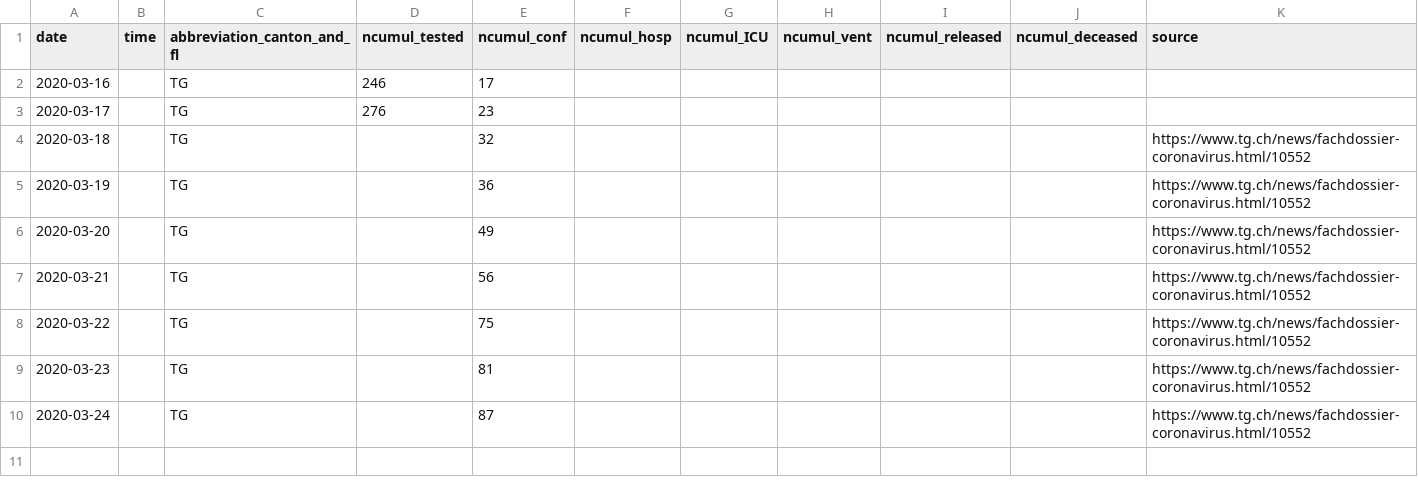
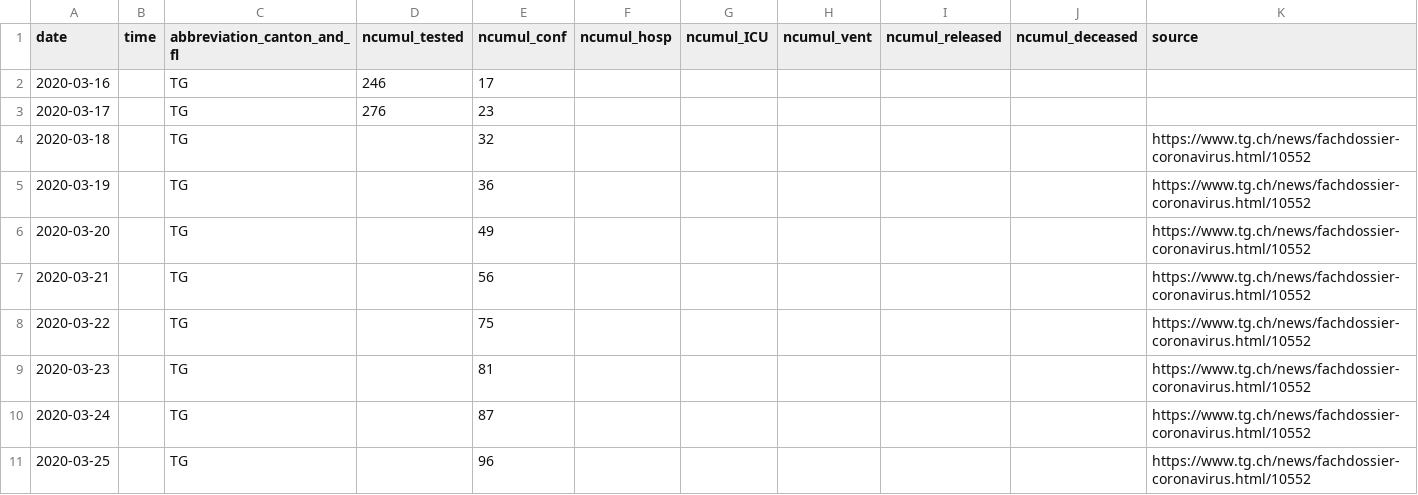
Before and after one commit to CorinneHuegli/covid_19, a CSV file: fallzahlen_kanton_total_csv/COVID19_Fallzahlen_Kanton_TG_total.csv, drawn as a sheet.

```diff
--- a/fallzahlen_kanton_total_csv/COVID19_Fallzahlen_Kanton_TG_total.csv
+++ b/fallzahlen_kanton_total_csv/COVID19_Fallzahlen_Kanton_TG_total.csv
@@ -10 +10,2 @@ date,time,abbreviation_canton_and_fl,ncumul_tested,ncumul_conf,ncumul_hosp,ncumu
 2020-03-24,"",TG,"",87,"","","","","",https://www.tg.ch/news/fachdossier-coronavirus.html/10552
+2020-03-25,"",TG,,96,,,,,,https://www.tg.ch/news/fachdossier-coronavirus.html/10552
```
